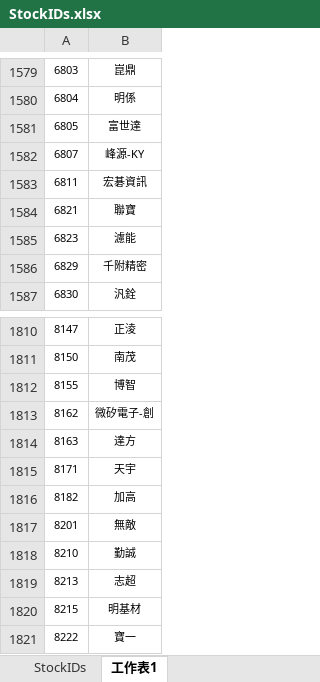
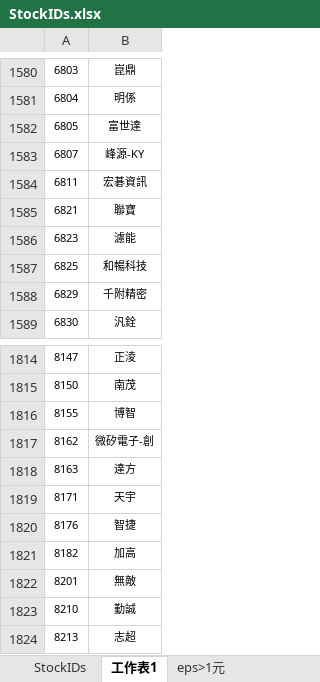
Before and after one commit to jwpcwp-ops/stock-app, an Excel workbook: StockIDs.xlsx, sheet 工作表1, drawn as a sheet; only a part is shown, gaps mark what is left out; the shorter side is filled out with more unchanged rows; values as stored, in another font and other column widths than the file's, no borders; the diff covers the shown part only; the diff names each change by its address in the sheet, - before the commit and + after, or states it on an @@ line.

```diff
--- a/StockIDs.xlsx (sheet 工作表1)
+++ b/StockIDs.xlsx (sheet 工作表1)
+sheet tab: eps>1元
+row 1587: 6825 | 和暢科技
+row 1820: 8176 | 智捷
```
Also changed, not shown: 5 added rows and 2 removed rows elsewhere in this sheet, sheet StockIDs.
